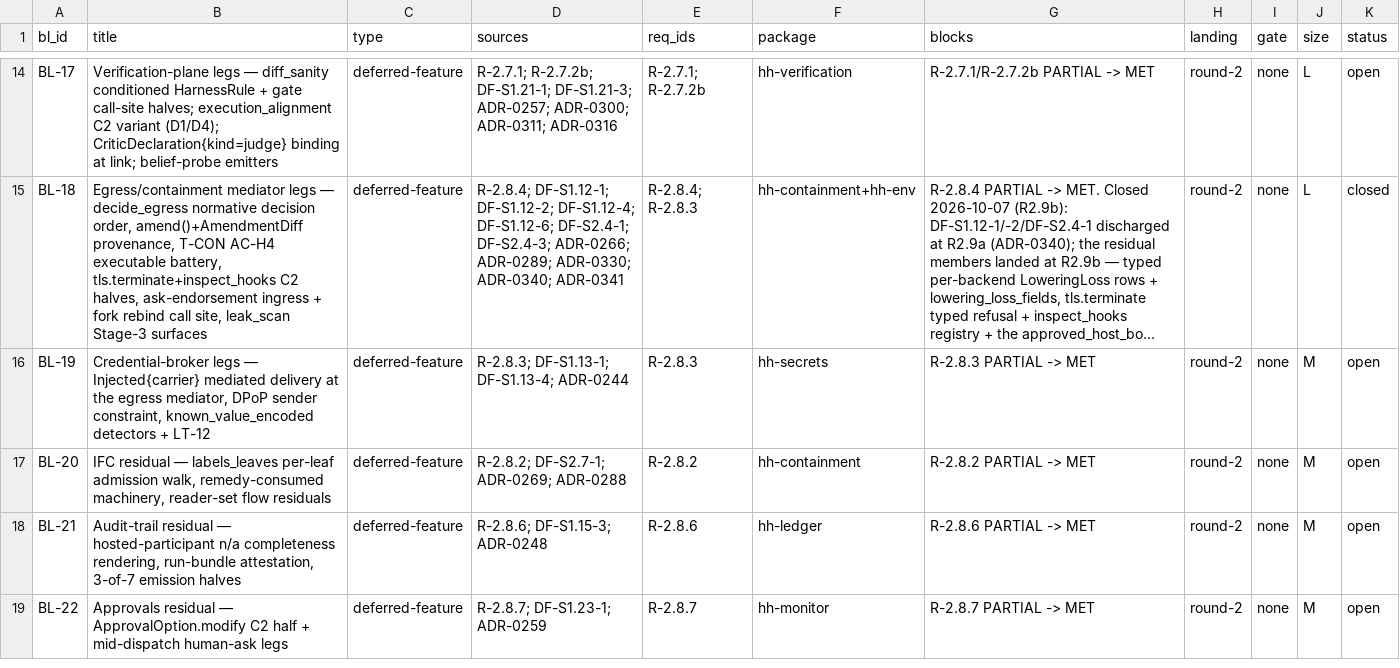
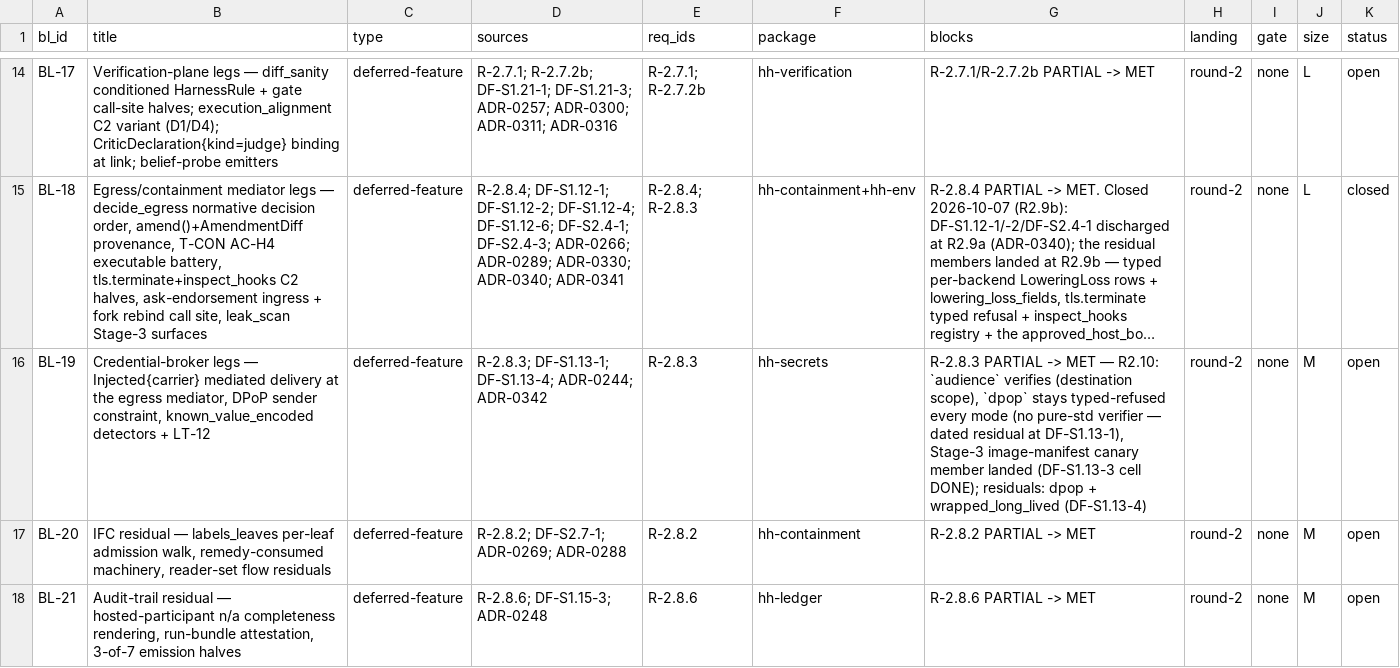
Before and after one commit to SteveVitali/HarnessHarness, a CSV file: docs/build/BACKLOG.csv, drawn as a sheet; only a part is shown, gaps mark what is left out; the shorter side is filled out with more unchanged rows; long unchanged cells end in …; the diff names each change by its address in the sheet, - before the commit and + after, or states it on an @@ line.

Commit message:
R2.10: audience sender-constraint verifies; dpop stays typed-refused every mode; Stage-3 image-manifest canaries
DF-S1.13-1 (dated progress; residual narrows to dpop): a
sender_constraint=audience channel verifies instead of refusing — bind
admits it on minted_scoped and injected modes (the audience is the
destination, fenced by destinations ⊆ channel.destinations); mint
refuses Refused{out_of_scope} for an audience outside the binding's
declared destinations (never mints an unverifiable claim);
verify_minted checks destination-side. dpop refuses
SenderConstraintUnmet on every delivery mode (moved out of the
minted_scoped-only gate — an unverifiable constraint never silently
admits; pure-std has no asymmetric proof-of-possession verifier and
hermetic deps forbid one — no fabricated accept). ADR-0342 D1/D2.

DF-S1.13-3 (DONE): EnvironmentRecord.canary_channels
(CanaryChannel{channel_id, spec}, spec.canary=true, identity-bearing)
is the §05h I3 environment member; provision/provision_hosted run
fail-closed check_canary_manifest (CanaryManifest{missing|non_canary|
broker_absent|register:<id>}) and register each member on the run's
CredentialBroker before the adapter stands a remote up; identical-spec
re-registration is idempotent (re-provision/derive on the shared
broker). EnvHandle.canary_channels + the action.environment.provisioned
payload record ids only (CC2); derive inherits. hh-embed provision call
sites pass the service broker. ADR-0342 D3/D4.

Batteries: hh-secrets/tests/r2_10.rs (4 — audience admit/verify,
out-of-scope mint refusal, injected fencing, dpop × every mode);
hh-env/tests/r2_10.rs (10 — the CanaryManifest legs, registration +
durable leak_detected + Refused{canary} tripwire, hosted path,
idempotent re-provision, derive inheritance, local class, content-free
durable rows). EnvironmentRecord fixture constructors updated across
the hh-env/hh-embed batteries. DEFERRALS dated markers, BL-19 evidence,
COVERAGE R-2.8.3 notes (stale DF-S2.4-3 residual cleared), ADR-0342 +
regenerated index.

Requirement ids: DF-S1.13-1; DF-S1.13-3; R-2.8.3; BL-19.
Offline-only / fixture-verified; no live/prod mutation.

```diff
--- a/docs/build/BACKLOG.csv
+++ b/docs/build/BACKLOG.csv
-D16 (sources): …DF-S1.13-1; DF-S1.13-4; ADR-0244
+D16 (sources): …DF-S1.13-1; DF-S1.13-4; ADR-0244; ADR-0342
-G16 (blocks): …-> MET
+G16 (blocks): …-> MET — R2.10: `audience` verifies (destination scope), `dpop` stays typed-refused every mode (no pure-std verifier — dated residual at DF-S1.13-1), Stage-3 image-manifest canary member landed (DF-S1.13-3 cell DONE); residuals: dpop + wrapped_long_lived (DF-S1.13-4)
```
Also changed, not shown: docs/build/COVERAGE_MATRIX.csv, 28 other files.
